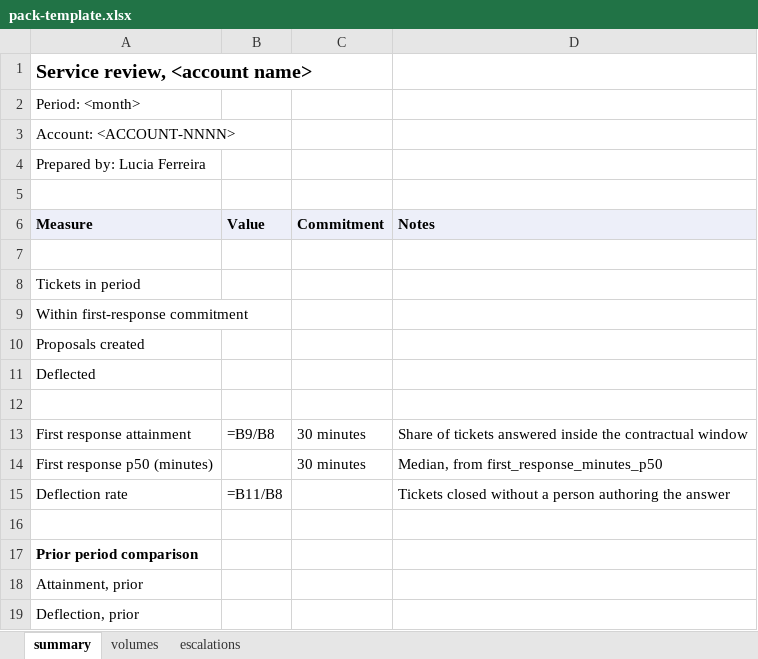
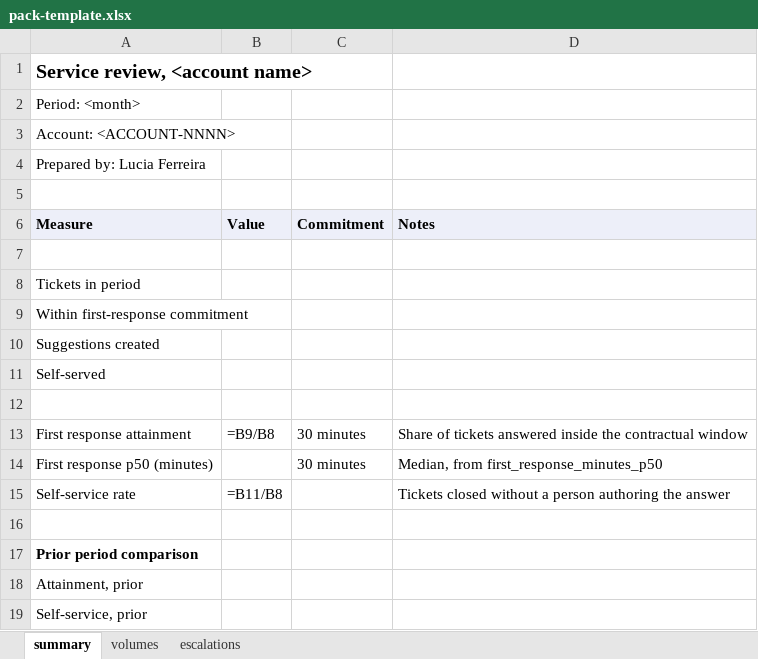
Before and after one commit to techindicium/portwell-knowledge, an Excel workbook: data/packs/pack-template.xlsx, sheet summary, drawn as a sheet; values as stored, in another font and other column widths than the file's, no borders; formulas without a stored value are shown as written; the diff names each change by its address in the sheet, - before the commit and + after, or states it on an @@ line.

Commit message:
Portwell is a pre-AI company
The fixture centred on an AI product, which answered the question the course
asks. Portwell now runs a customer help portal: a self-service site, live since
2019, where customers search the help centre before raising a ticket.

Nothing structural changed. A proposal is a suggestion, deflection is
self-service, and confidence is a match score. The routing rules, the article
eligibility problem and the seeded defects are untouched, because they were
never about the technology.

Both incidents improve. A superseded refund window reaching a customer is now a
knowledge failure rather than a model failure, and correct-in-general advice
reaching the wrong account is a process failure. Those are what a harness fixes.

Word and Excel files were rewritten at zip level, so the reporting pack's stale
cached value survived: it still reports 37.4 per cent attainment where its own
formula computes 36.8.

```diff
--- a/data/packs/pack-template.xlsx (sheet summary)
+++ b/data/packs/pack-template.xlsx (sheet summary)
-A10 (Measure): Proposals created
+A10 (Measure): Suggestions created
-A11 (Measure): Deflected
+A11 (Measure): Self-served
-A15 (Measure): Deflection rate
+A15 (Measure): Self-service rate
-A19 (Measure): Deflection, prior
+A19 (Measure): Self-service, prior
```
Also changed, not shown: data/packs/2026-07/ACCOUNT-1001-2026-07.xlsx, data/packs/2026-07/ACCOUNT-1003-2026-07.xlsx, 26 other files.
